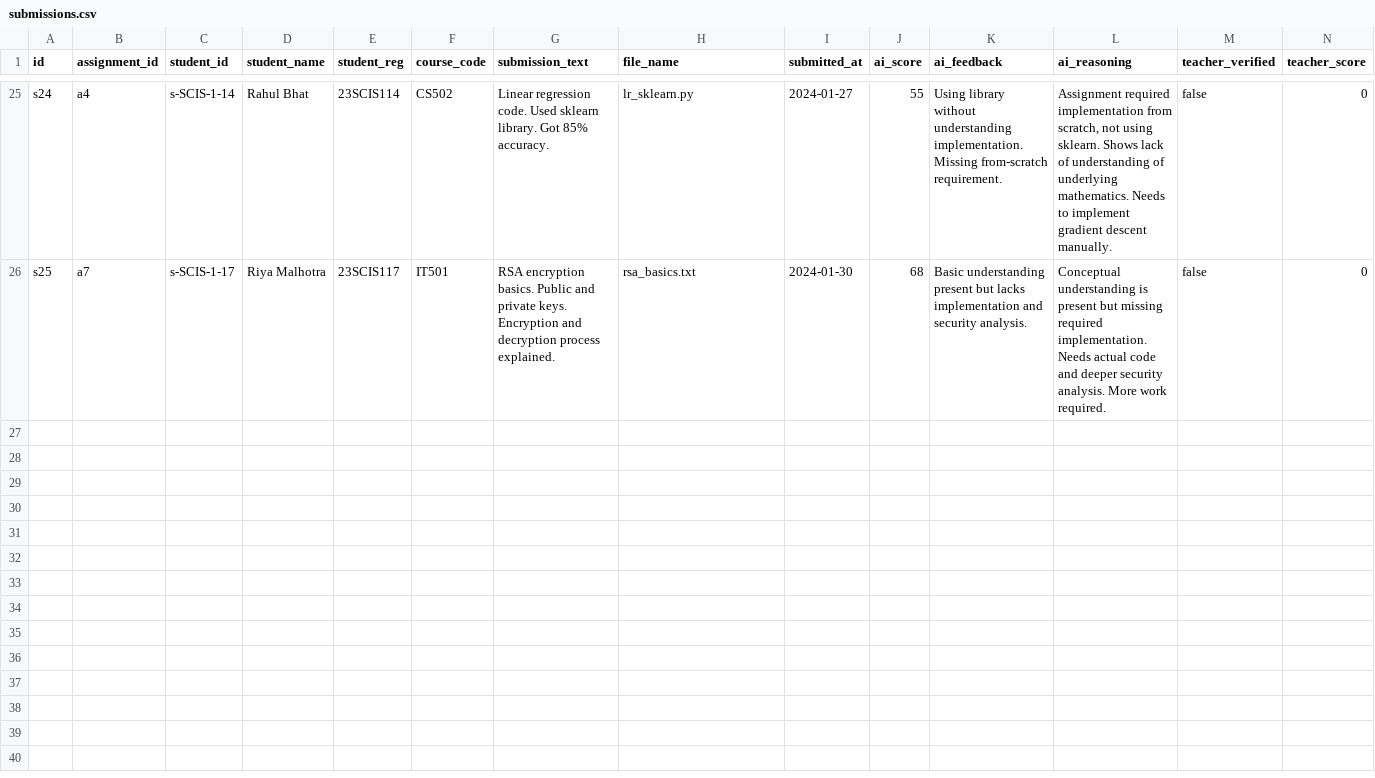
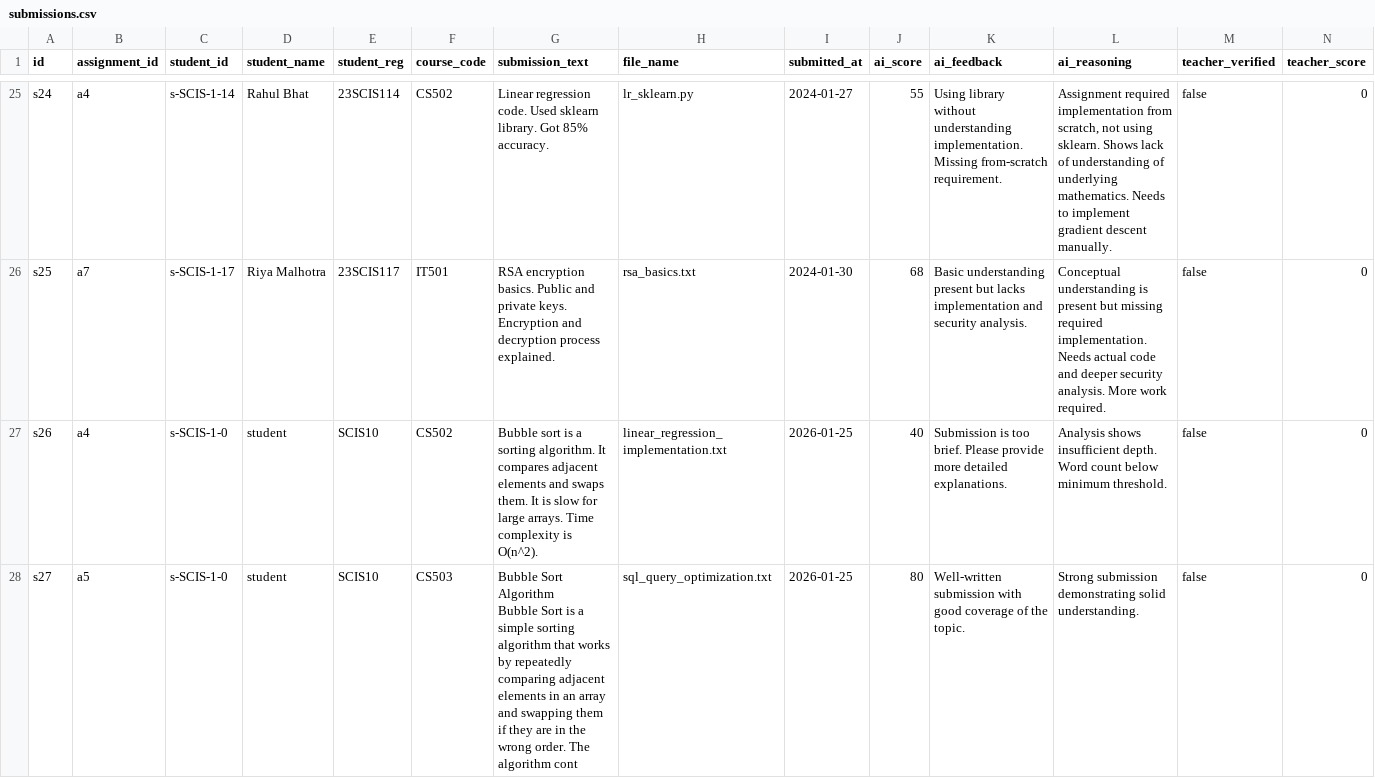
Before and after one commit to Prathmesh333/TRACE_Transparent_Results_and_Academic_Compliance_Engine, a CSV file: data_store/submissions.csv, drawn as a sheet; only a part is shown, gaps mark what is left out; rows hold the shown columns only; ↵ is a line break in a cell; the diff covers the shown part only; the diff names each change by its address in the sheet, - before the commit and + after, or states it on an @@ line.

```diff
--- a/data_store/submissions.csv
+++ b/data_store/submissions.csv
+row 27: s26 | a4 | s-SCIS-1-0 | student | SCIS10 | CS502 | Bubble sort is a sorting algorithm. It compares adjacent elements and swaps them. It is slow for large arrays. Time complexity is O(n^2). | linear_regression_implementation.txt | 2026-01-25 | 40 | Submission is too brief. Please provide more detailed explanations. | Analysis shows insufficient depth. Word count below minimum threshold. | false | 0
+row 28: s27 | a5 | s-SCIS-1-0 | student | SCIS10 | CS503 | Bubble Sort Algorithm ↵ Bubble Sort is a simple sorting algorithm that works by repeatedly comparing adjacent elements in an array and swapping them if they are in the wrong order. The algorithm cont | sql_query_optimization.txt | 2026-01-25 | 80 | Well-written submission with good coverage of the topic. | Strong submission demonstrating solid understanding. | false | 0
```
Also changed, not shown: 1 added row and 3 edited cells elsewhere in this file, 35 other files.
